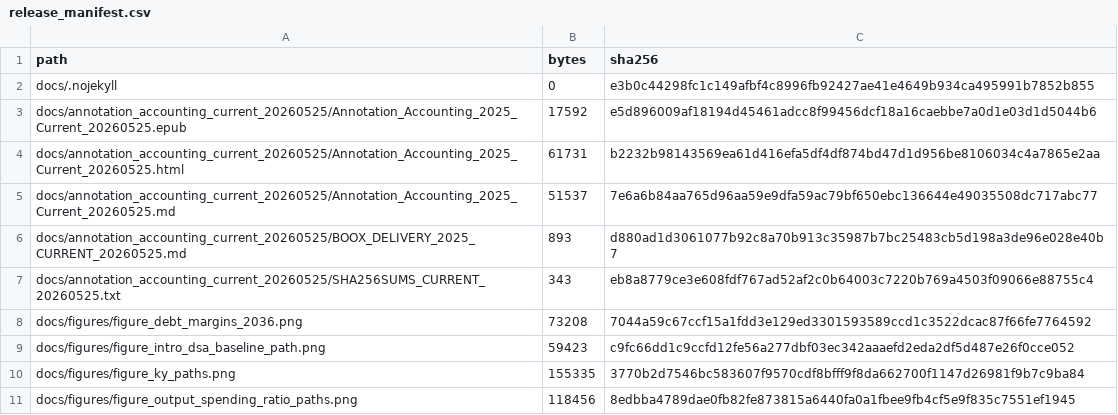
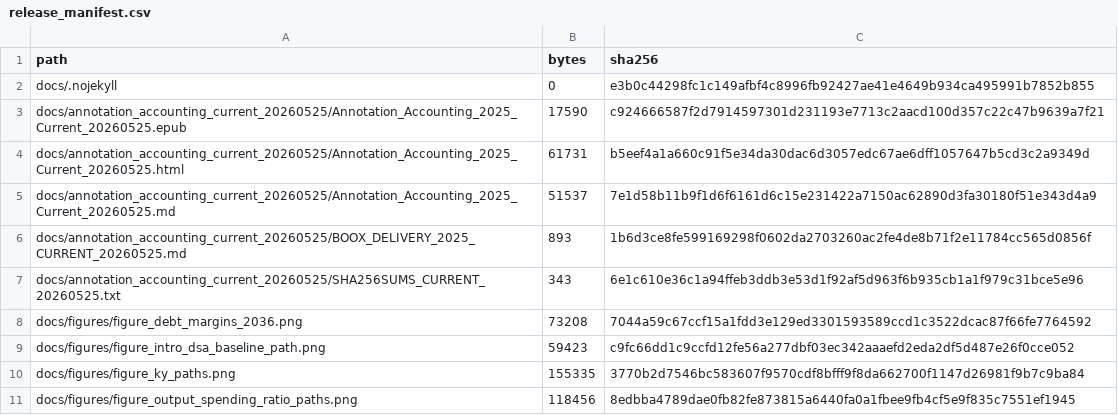
Before and after one commit to dkacz/self-defeating-public-investment-cuts-2025-repro-20260525, a CSV file: docs/release_manifest.csv, drawn as a sheet; only a part is shown; the diff covers the shown part only.

```diff
--- a/docs/release_manifest.csv
+++ b/docs/release_manifest.csv
@@ -2,7 +2,7 @@ path,bytes,sha256
 docs/.nojekyll,0,e3b0c44298fc1c149afbf4c8996fb92427ae41e4649b934ca495991b7852b855
-docs/annotation_accounting_current_20260525/Annotation_Accounting_2025_Current_20260525.epub,17592,e5d896009af18194d45461adcc8f99456dcf18a16caebbe7a0d1e03d1d5044b6
-docs/annotation_accounting_current_20260525/Annotation_Accounting_2025_Current_20260525.html,61731,b2232b98143569ea61d416efa5df4df874bd47d1d956be8106034c4a7865e2aa
-docs/annotation_accounting_current_20260525/Annotation_Accounting_2025_Current_20260525.md,51537,7e6a6b84aa765d96aa59e9dfa59ac79bf650ebc136644e49035508dc717abc77
-docs/annotation_accounting_current_20260525/BOOX_DELIVERY_2025_CURRENT_20260525.md,893,d880ad1d3061077b92c8a70b913c35987b7bc25483cb5d198a3de96e028e40b7
-docs/annotation_accounting_current_20260525/SHA256SUMS_CURRENT_20260525.txt,343,eb8a8779ce3e608fdf767ad52af2c0b64003c7220b769a4503f09066e88755c4
+docs/annotation_accounting_current_20260525/Annotation_Accounting_2025_Current_20260525.epub,17590,c924666587f2d7914597301d231193e7713c2aacd100d357c22c47b9639a7f21
+docs/annotation_accounting_current_20260525/Annotation_Accounting_2025_Current_20260525.html,61731,b5eef4a1a660c91f5e34da30dac6d3057edc67ae6dff1057647b5cd3c2a9349d
+docs/annotation_accounting_current_20260525/Annotation_Accounting_2025_Current_20260525.md,51537,7e1d58b11b9f1d6f6161d6c15e231422a7150ac62890d3fa30180f51e343d4a9
+docs/annotation_accounting_current_20260525/BOOX_DELIVERY_2025_CURRENT_20260525.md,893,1b6d3ce8fe599169298f0602da2703260ac2fe4de8b71f2e11784cc565d0856f
+docs/annotation_accounting_current_20260525/SHA256SUMS_CURRENT_20260525.txt,343,6e1c610e36c1a94ffeb3ddb3e53d1f92af5d963f6b935cb1a1f979c31bce5e96
 docs/figures/figure_debt_margins_2036.png,73208,7044a59c67ccf15a1fdd3e129ed3301593589ccd1c3522dcac87f66fe7764592
```
Also changed, not shown: 20 edited cells elsewhere in this file, 30 other files.
